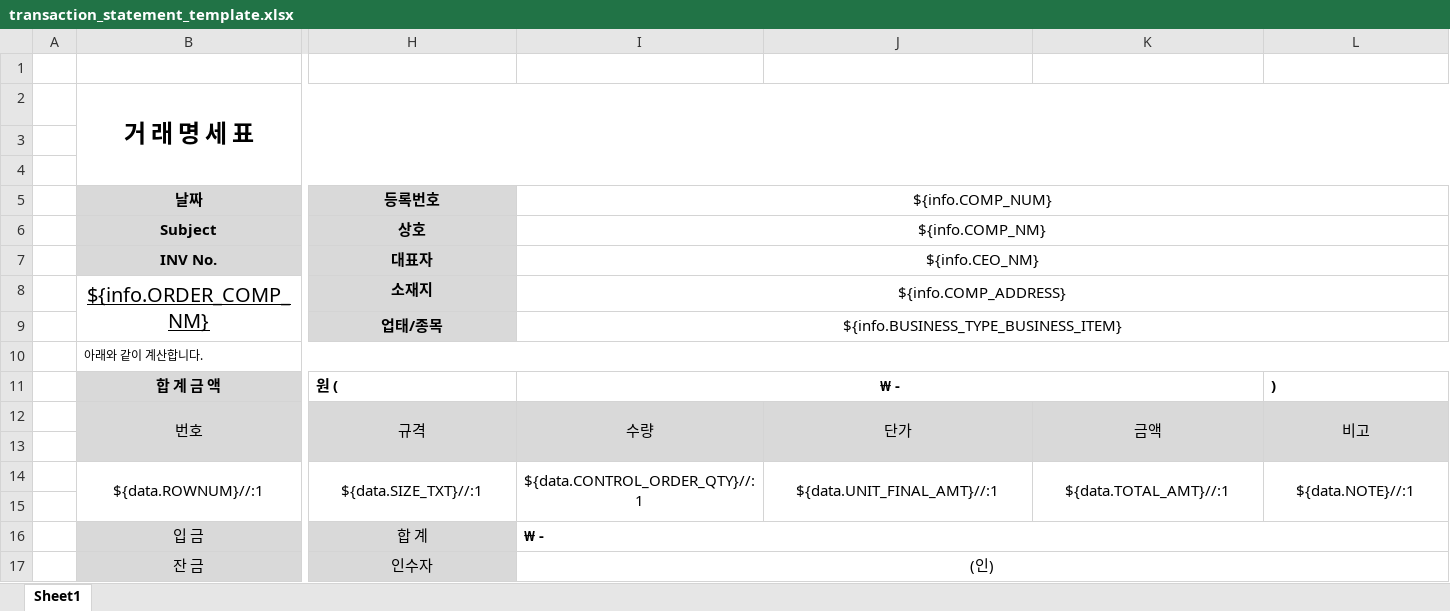
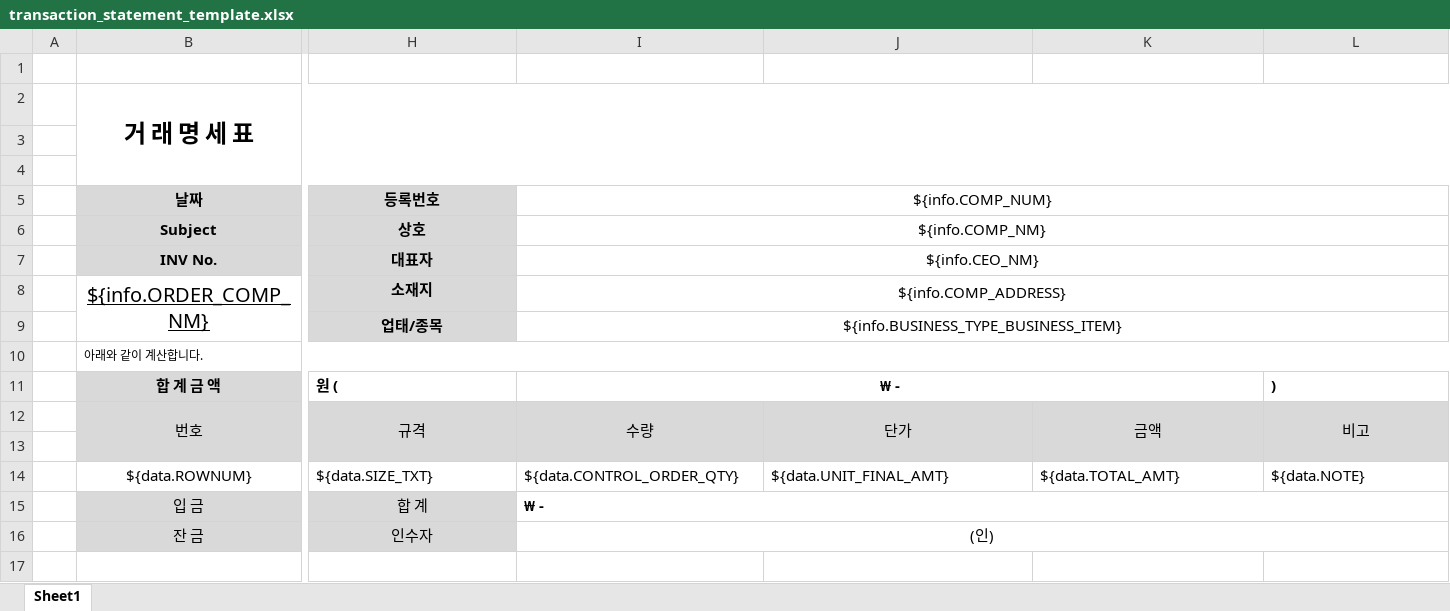
Before and after one commit to kjw46354649/sanner, an Excel workbook: src/main/resources/excelTemplate/transaction_statement_template.xlsx, sheet Sheet1, drawn as a sheet; only a part is shown, gaps mark what is left out; values as stored, in another font and other column widths than the file's, no borders; rows hold the shown columns only; the diff covers the shown part only; the diff names each change by its address in the sheet, - before the commit and + after, or states it on an @@ line.

Commit message:
엑셀 속도개선

```diff
--- a/src/main/resources/excelTemplate/transaction_statement_template.xlsx (sheet Sheet1)
+++ b/src/main/resources/excelTemplate/transaction_statement_template.xlsx (sheet Sheet1)
-B14 (날짜): ${data.ROWNUM}//:1
+B14 (날짜): ${data.ROWNUM}
-B14:B15 merged
-H14 (등록번호): ${data.SIZE_TXT}//:1
+H14 (등록번호): ${data.SIZE_TXT}
-H14:L14 alignment: center
+H14:L14 alignment: left
-H14:H15 merged
-I14 (${info.COMP_NUM}): ${data.CONTROL_ORDER_QTY}//:1
+I14 (${info.COMP_NUM}): ${data.CONTROL_ORDER_QTY}
-I14:I15 merged
-J14: ${data.UNIT_FINAL_AMT}//:1
+J14: ${data.UNIT_FINAL_AMT}
-J14:J15 merged
-K14: ${data.TOTAL_AMT}//:1
+K14: ${data.TOTAL_AMT}
-K14:K15 merged
-L14: ${data.NOTE}//:1
+L14: ${data.NOTE}
-L14:L15 merged
-row 15: (empty)
```
Also changed, not shown: 2 edited cells elsewhere in this sheet.
